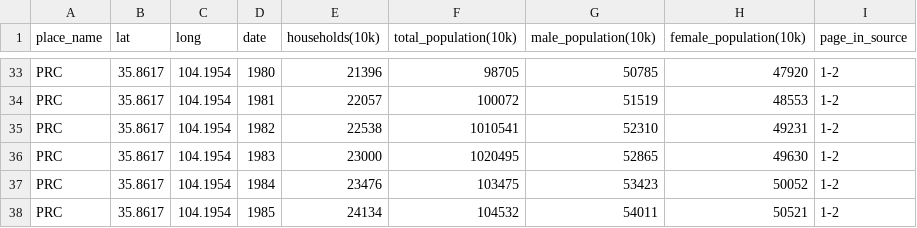
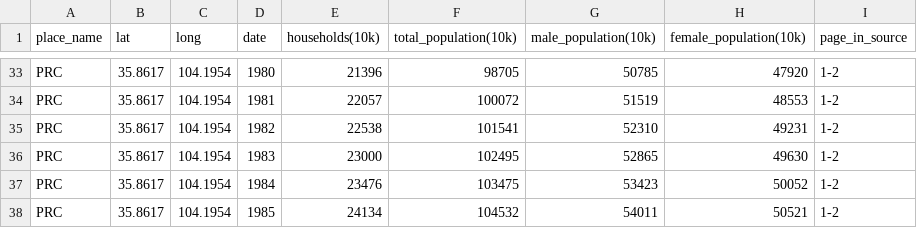
Before and after one commit to lepuck/dissertation-freiburg, a CSV file: population-data/NationalPopulationGrowth1949-1985.csv, drawn as a sheet; only a part is shown, gaps mark what is left out.

Commit message:
fix: typo (rows 35, 36)

```diff
--- a/population-data/NationalPopulationGrowth1949-1985.csv
+++ b/population-data/NationalPopulationGrowth1949-1985.csv
@@ -34,4 +34,4 @@ PRC,35.8617,104.1954,1980,21396,98705,50785,47920,1-2
 PRC,35.8617,104.1954,1981,22057,100072,51519,48553,1-2
-PRC,35.8617,104.1954,1982,22538,1010541,52310,49231,1-2
-PRC,35.8617,104.1954,1983,23000,1020495,52865,49630,1-2
+PRC,35.8617,104.1954,1982,22538,101541,52310,49231,1-2
+PRC,35.8617,104.1954,1983,23000,102495,52865,49630,1-2
 PRC,35.8617,104.1954,1984,23476,103475,53423,50052,1-2
```
